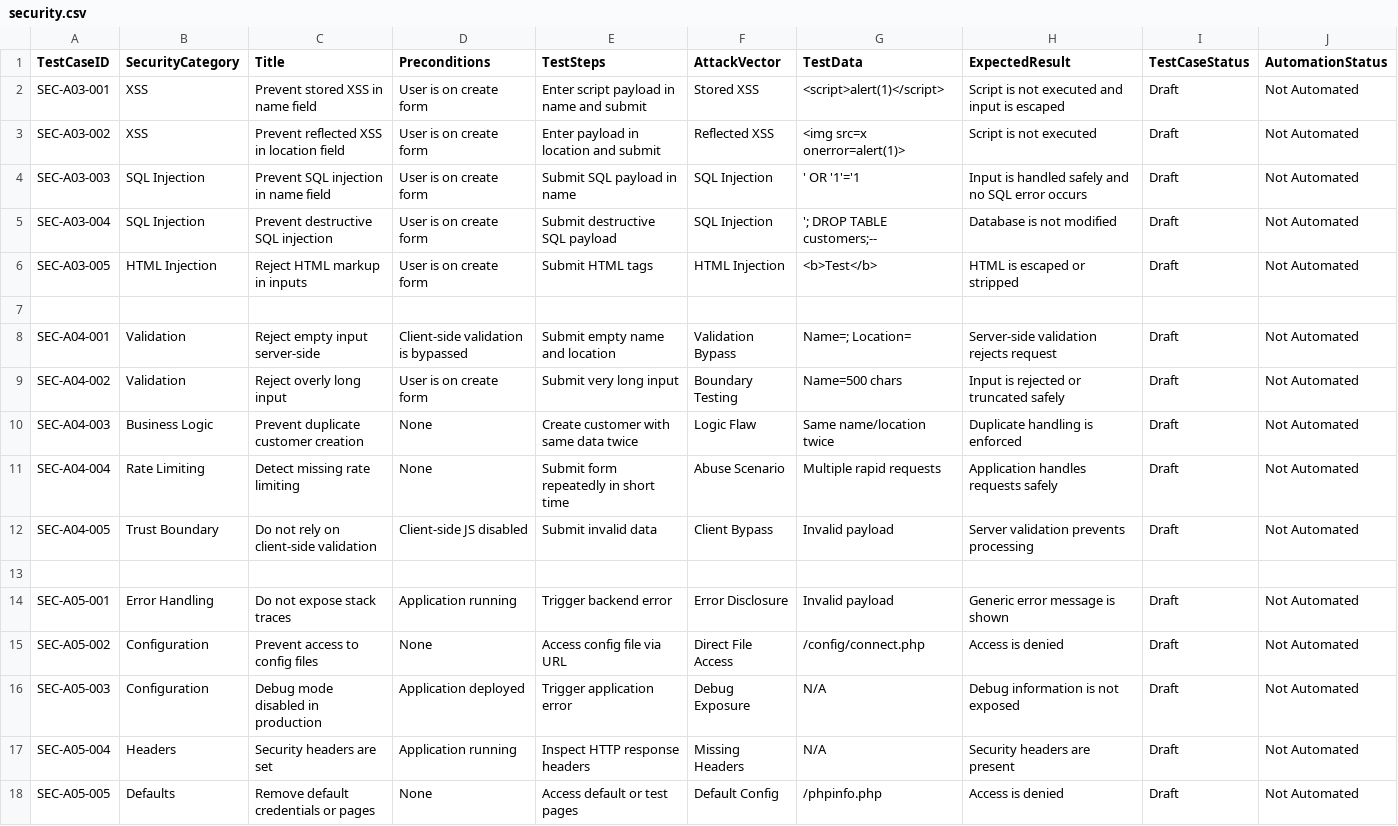
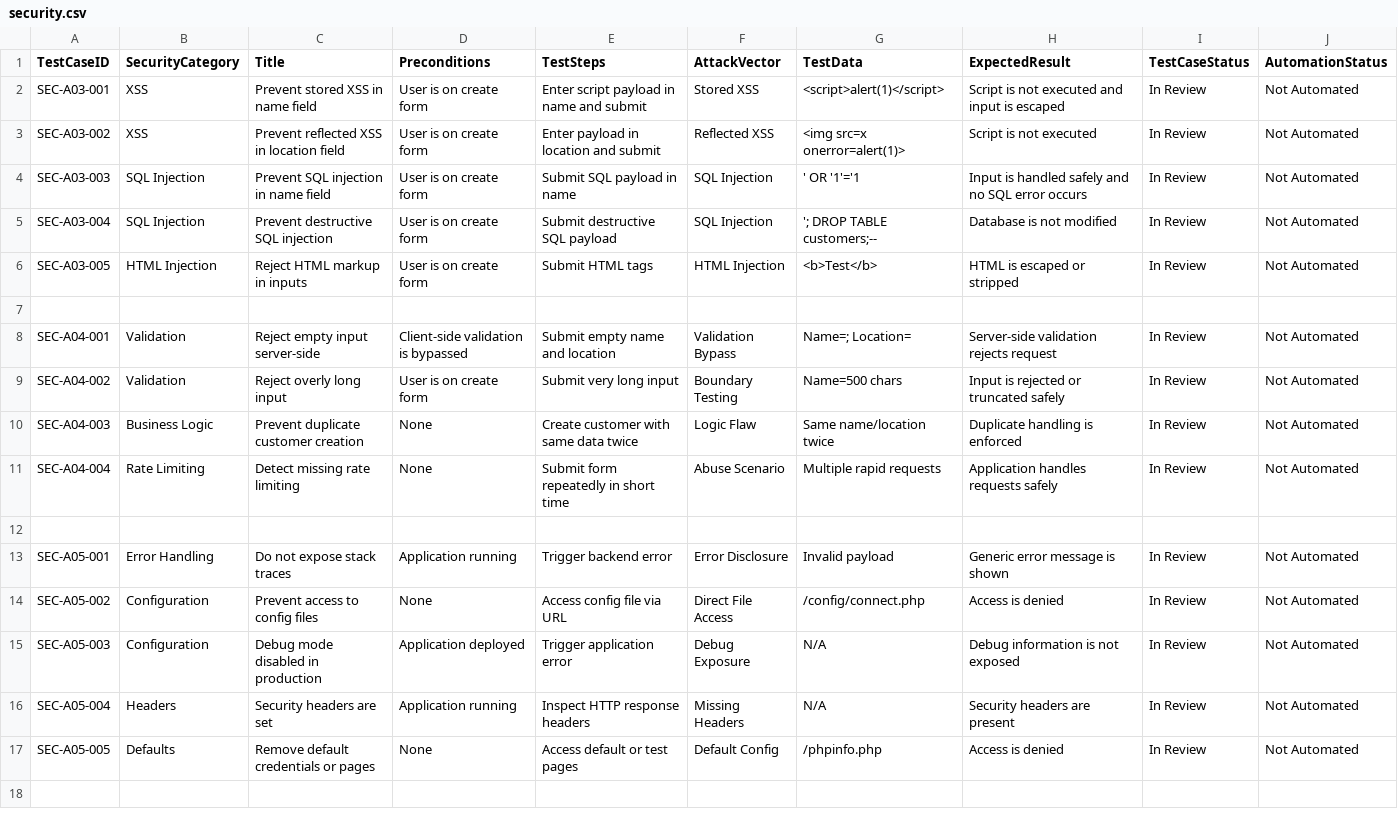
Before and after one commit to BrittaLange/test-automation-showcase, a CSV file: testcases/security.csv, drawn as a sheet.

Commit message:
Edited test cases Refs #11

```diff
--- a/testcases/security.csv
+++ b/testcases/security.csv
@@ -1,18 +1,17 @@
 TestCaseID,SecurityCategory,Title,Preconditions,TestSteps,AttackVector,TestData,ExpectedResult,TestCaseStatus,AutomationStatus
-SEC-A03-001,XSS,Prevent stored XSS in name field,User is on create form,"Enter script payload in name and submit",Stored XSS,"<script>alert(1)</script>",Script is not executed and input is escaped,Draft,Not Automated
-SEC-A03-002,XSS,Prevent reflected XSS in location field,User is on create form,"Enter payload in location and submit",Reflected XSS,"<img src=x onerror=alert(1)>",Script is not executed,Draft,Not Automated
-SEC-A03-003,SQL Injection,Prevent SQL injection in name field,User is on create form,"Submit SQL payload in name",SQL Injection,"' OR '1'='1",Input is handled safely and no SQL error occurs,Draft,Not Automated
-SEC-A03-004,SQL Injection,Prevent destructive SQL injection,User is on create form,"Submit destructive SQL payload",SQL Injection,"'; DROP TABLE customers;--",Database is not modified,Draft,Not Automated
-SEC-A03-005,HTML Injection,Reject HTML markup in inputs,User is on create form,"Submit HTML tags",HTML Injection,"<b>Test</b>",HTML is escaped or stripped,Draft,Not Automated
+SEC-A03-001,XSS,Prevent stored XSS in name field,User is on create form,"Enter script payload in name and submit",Stored XSS,"<script>alert(1)</script>",Script is not executed and input is escaped,In Review,Not Automated
+SEC-A03-002,XSS,Prevent reflected XSS in location field,User is on create form,"Enter payload in location and submit",Reflected XSS,"<img src=x onerror=alert(1)>",Script is not executed,In Review,Not Automated
+SEC-A03-003,SQL Injection,Prevent SQL injection in name field,User is on create form,"Submit SQL payload in name",SQL Injection,"' OR '1'='1",Input is handled safely and no SQL error occurs,In Review,Not Automated
+SEC-A03-004,SQL Injection,Prevent destructive SQL injection,User is on create form,"Submit destructive SQL payload",SQL Injection,"'; DROP TABLE customers;--",Database is not modified,In Review,Not Automated
+SEC-A03-005,HTML Injection,Reject HTML markup in inputs,User is on create form,"Submit HTML tags",HTML Injection,"<b>Test</b>",HTML is escaped or stripped,In Review,Not Automated
 
-SEC-A04-001,Validation,Reject empty input server-side,Client-side validation is bypassed,"Submit empty name and location",Validation Bypass,"Name=; Location=",Server-side validation rejects request,Draft,Not Automated
-SEC-A04-002,Validation,Reject overly long input,User is on create form,"Submit very long input",Boundary Testing,"Name=500 chars",Input is rejected or truncated safely,Draft,Not Automated
-SEC-A04-003,Business Logic,Prevent duplicate customer creation,None,"Create customer with same data twice",Logic Flaw,"Same name/location twice",Duplicate handling is enforced,Draft,Not Automated
-SEC-A04-004,Rate Limiting,Detect missing rate limiting,None,"Submit form repeatedly in short time",Abuse Scenario,"Multiple rapid requests",Application handles requests safely,Draft,Not Automated
-SEC-A04-005,Trust Boundary,Do not rely on client-side validation,Client-side JS disabled,"Submit invalid data",Client Bypass,"Invalid payload",Server validation prevents processing,Draft,Not Automated
+SEC-A04-001,Validation,Reject empty input server-side,Client-side validation is bypassed,"Submit empty name and location",Validation Bypass,"Name=; Location=",Server-side validation rejects request,In Review,Not Automated
+SEC-A04-002,Validation,Reject overly long input,User is on create form,"Submit very long input",Boundary Testing,"Name=500 chars",Input is rejected or truncated safely,In Review,Not Automated
+SEC-A04-003,Business Logic,Prevent duplicate customer creation,None,"Create customer with same data twice",Logic Flaw,"Same name/location twice",Duplicate handling is enforced,In Review,Not Automated
+SEC-A04-004,Rate Limiting,Detect missing rate limiting,None,"Submit form repeatedly in short time",Abuse Scenario,"Multiple rapid requests",Application handles requests safely,In Review,Not Automated
 
-SEC-A05-001,Error Handling,Do not expose stack traces,Application running,"Trigger backend error",Error Disclosure,"Invalid payload",Generic error message is shown,Draft,Not Automated
-SEC-A05-002,Configuration,Prevent access to config files,None,"Access config file via URL",Direct File Access,"/config/connect.php",Access is denied,Draft,Not Automated
-SEC-A05-003,Configuration,Debug mode disabled in production,Application deployed,"Trigger application error",Debug Exposure,N/A,Debug information is not exposed,Draft,Not Automated
-SEC-A05-004,Headers,Security headers are set,Application running,"Inspect HTTP response headers",Missing Headers,N/A,Security headers are present,Draft,Not Automated
-SEC-A05-005,Defaults,Remove default credentials or pages,None,"Access default or test pages",Default Config,"/phpinfo.php",Access is denied,Draft,Not Automated
+SEC-A05-001,Error Handling,Do not expose stack traces,Application running,"Trigger backend error",Error Disclosure,"Invalid payload",Generic error message is shown,In Review,Not Automated
+SEC-A05-002,Configuration,Prevent access to config files,None,"Access config file via URL",Direct File Access,"/config/connect.php",Access is denied,In Review,Not Automated
+SEC-A05-003,Configuration,Debug mode disabled in production,Application deployed,"Trigger application error",Debug Exposure,N/A,Debug information is not exposed,In Review,Not Automated
+SEC-A05-004,Headers,Security headers are set,Application running,"Inspect HTTP response headers",Missing Headers,N/A,Security headers are present,In Review,Not Automated
+SEC-A05-005,Defaults,Remove default credentials or pages,None,"Access default or test pages",Default Config,"/phpinfo.php",Access is denied,In Review,Not Automated
```
